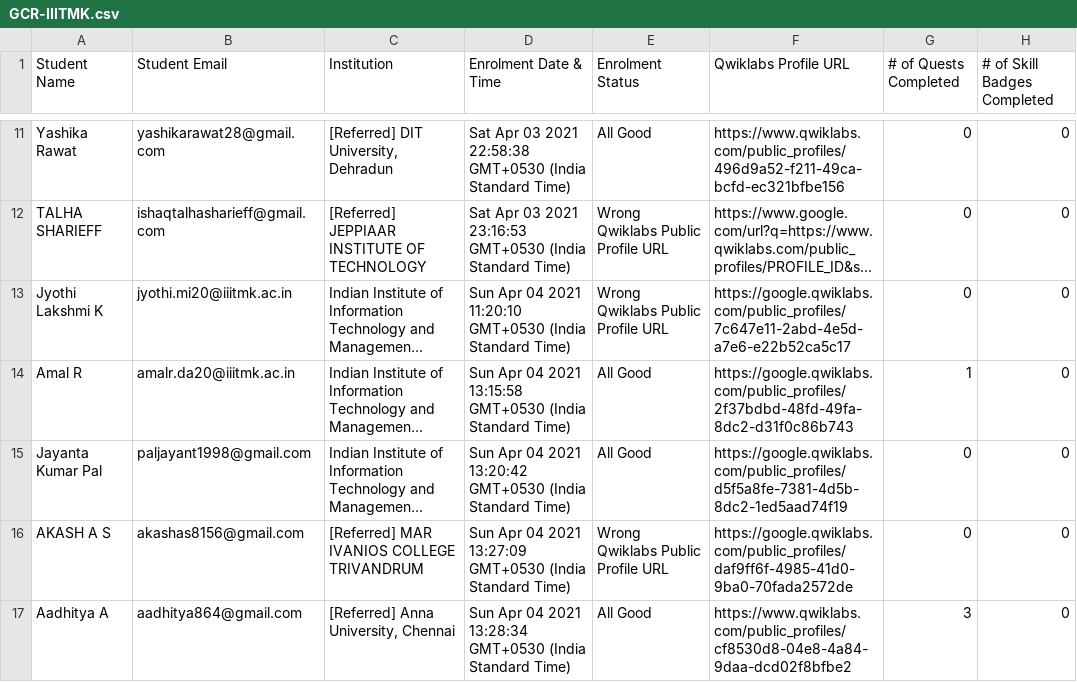
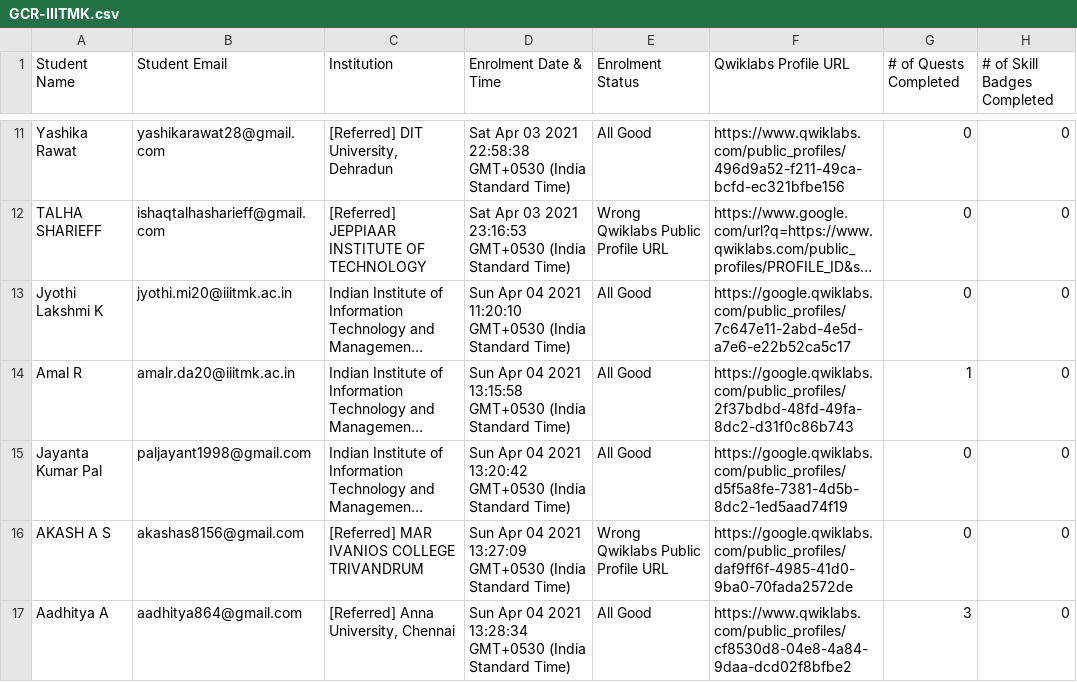
Before and after one commit to geeythree/gcr_enrollment, a CSV file: GCR-IIITMK.csv, drawn as a sheet; only a part is shown, gaps mark what is left out; long unchanged cells end in …; the diff covers the shown part only; the diff names each change by its address in the sheet, - before the commit and + after, or states it on an @@ line.

Commit message:
Updated csv - 27 May, 2021

```diff
--- a/GCR-IIITMK.csv
+++ b/GCR-IIITMK.csv
-E13 (Enrolment Status): Wrong Qwiklabs Public Profile URL
+E13 (Enrolment Status): All Good
```
Also changed, not shown: 11 edited cells elsewhere in this file.
